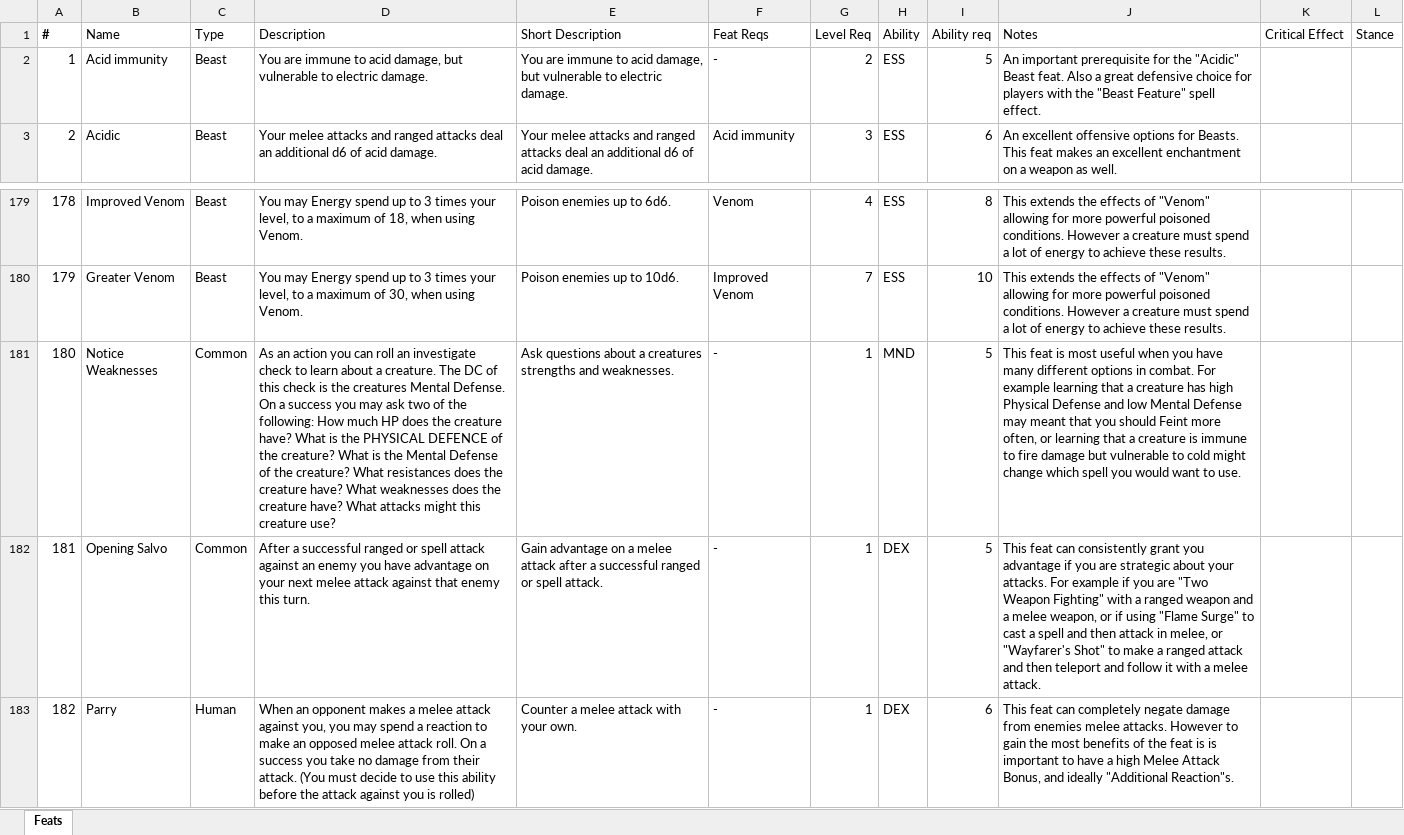
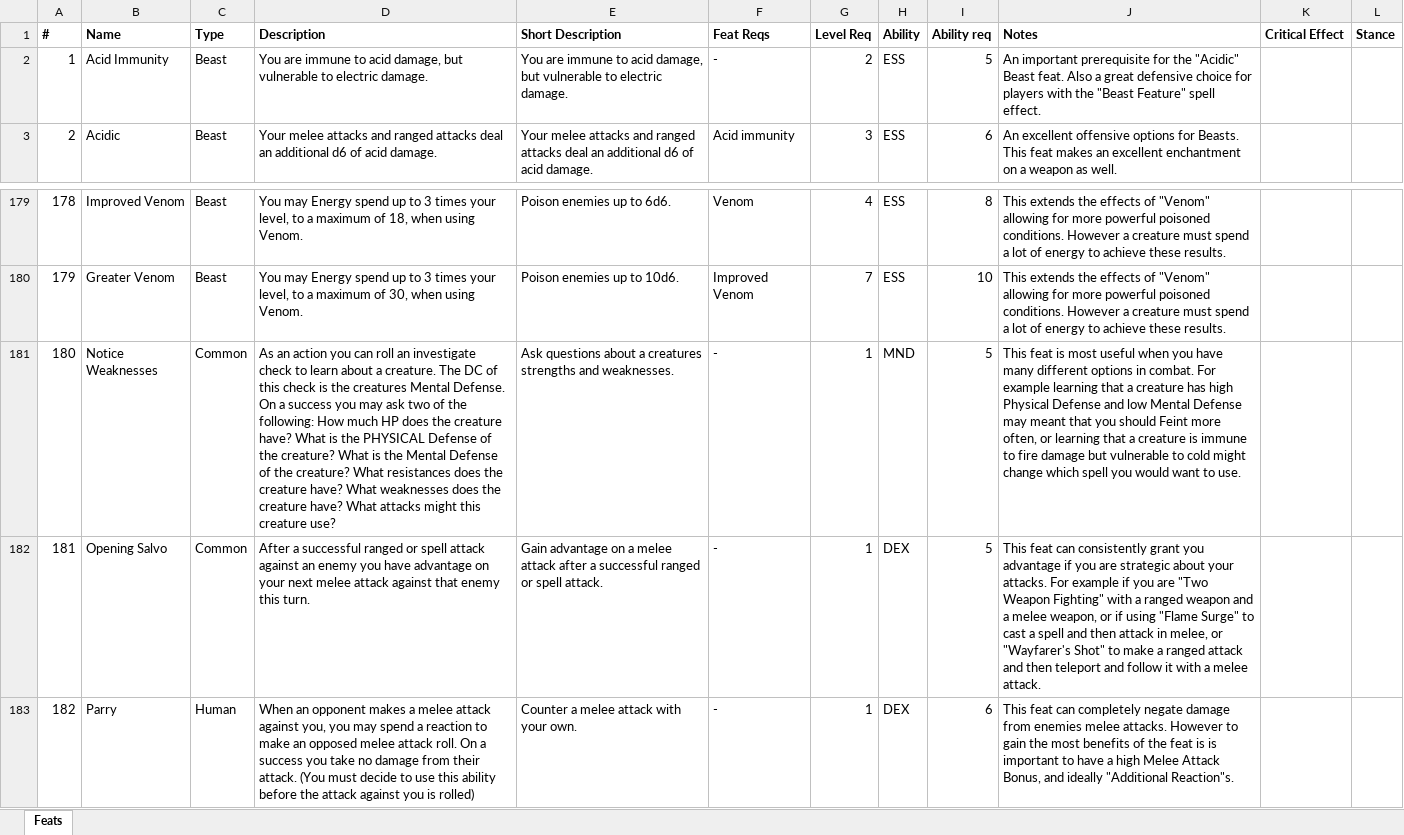
Before and after one commit to lantler/fragmentssite2, an Excel workbook: Feats.xlsx, sheet Feats, drawn as a sheet; only a part is shown, gaps mark what is left out; values as stored, in another font and other column widths than the file's, no borders; charts and pictures not drawn; the diff names each change by its address in the sheet, - before the commit and + after, or states it on an @@ line.

```diff
--- a/Feats.xlsx (sheet Feats)
+++ b/Feats.xlsx (sheet Feats)
-B1:L1 bold: off
+B1:L1 bold: on
-B2 (Name): Acid immunity
+B2 (Name): Acid Immunity
-D181 (Description): …the PHYSICAL DEFENCE of the…
+D181 (Description): …the PHYSICAL Defense of the…
```
Also changed, not shown: Gear.xlsx, KeywordList.xlsx, 36 other files.
